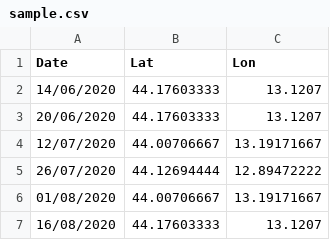
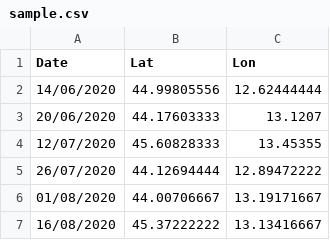
Before and after one commit to czampy/copernicus_ws, a CSV file: examples_data/sample.csv, drawn as a sheet.

```diff
--- a/examples_data/sample.csv
+++ b/examples_data/sample.csv
@@ -1,7 +1,7 @@
 Date;Lat;Lon
-14/06/2020;44.17603333;13.1207
+14/06/2020;44.99805556;12.62444444
 20/06/2020;44.17603333;13.1207
-12/07/2020;44.00706667;13.19171667
+12/07/2020;45.60828333;13.45355
 26/07/2020;44.12694444;12.89472222
 01/08/2020;44.00706667;13.19171667
-16/08/2020;44.17603333;13.1207
+16/08/2020;45.37222222;13.13416667
```
Also changed, not shown: 4 other files.
